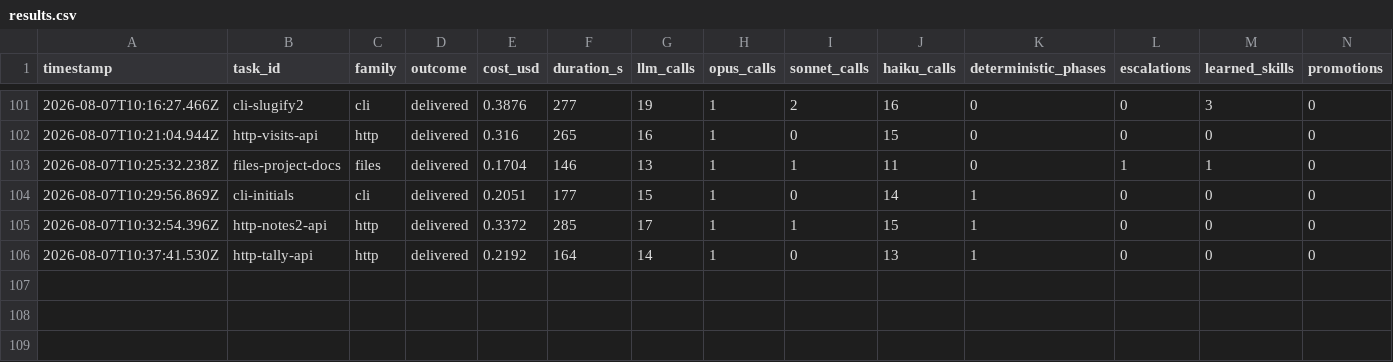
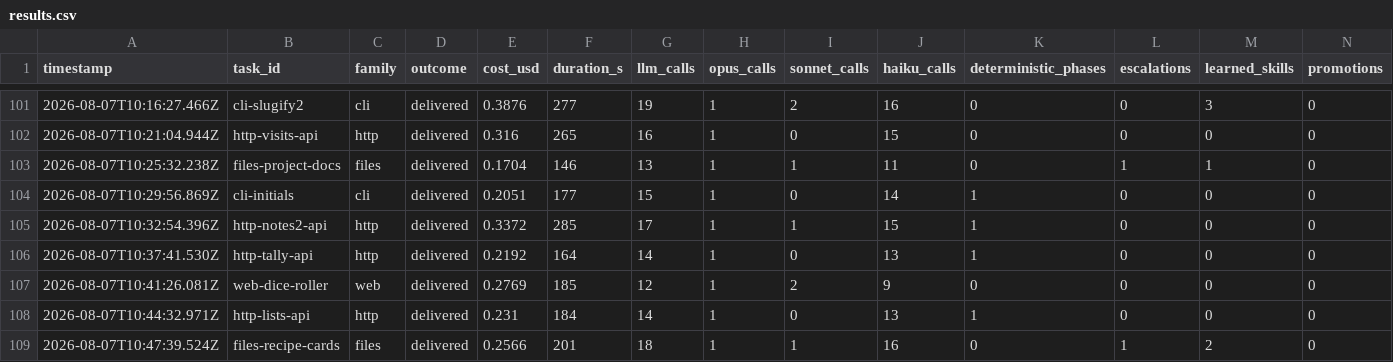
Before and after one commit to mgtf/atoma, a CSV file: burnin/results.csv, drawn as a sheet; only a part is shown, gaps mark what is left out; rows hold the shown columns only; the diff names each change by its address in the sheet, - before the commit and + after, or states it on an @@ line.

Commit message:
Burn-in: batch 18 extends coverage to web and files families
3/3 delivered ($0.23-0.28). Web: both Hydrogen skills matched and their
promotion attempts — triggered by the new promote=3 default — were
correctly refused (no browser tooling in a compiled script: the family's
documented honest ceiling), now stamped current-gen. HTTP: fourth
consecutive deterministic dispatch (the Lithium twin sits at 7/7 full
credit). Files: the recipe-cards run distilled a structured-markdown
pair (write + mechanical verification split) that its own later phases
immediately matched — the verification half is a strong compile
candidate at 3 successes, potentially the fourth compiled script and
the first outside the CLI/HTTP families.

```diff
--- a/burnin/results.csv
+++ b/burnin/results.csv
+row 107: 2026-08-07T10:41:26.081Z | web-dice-roller | web | delivered | 0.2769 | 185 | 12 | 1 | 2 | 9 | 0 | 0 | 0 | 0
+row 108: 2026-08-07T10:44:32.971Z | http-lists-api | http | delivered | 0.231 | 184 | 14 | 1 | 0 | 13 | 1 | 0 | 0 | 0
+row 109: 2026-08-07T10:47:39.524Z | files-recipe-cards | files | delivered | 0.2566 | 201 | 18 | 1 | 1 | 16 | 0 | 1 | 2 | 0
```
Also changed, not shown: 1 other file.
